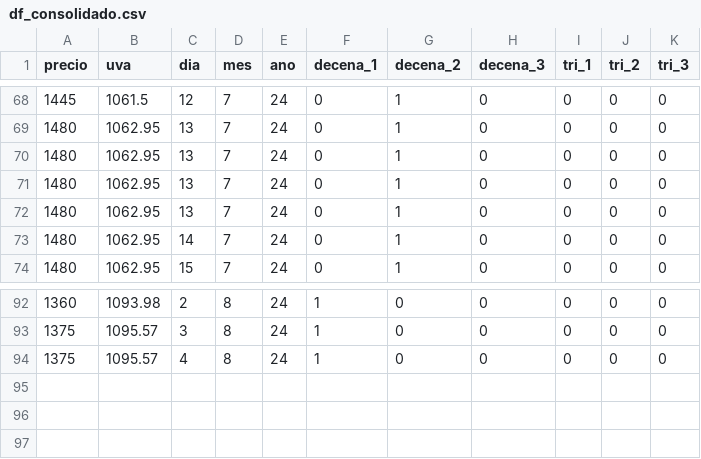
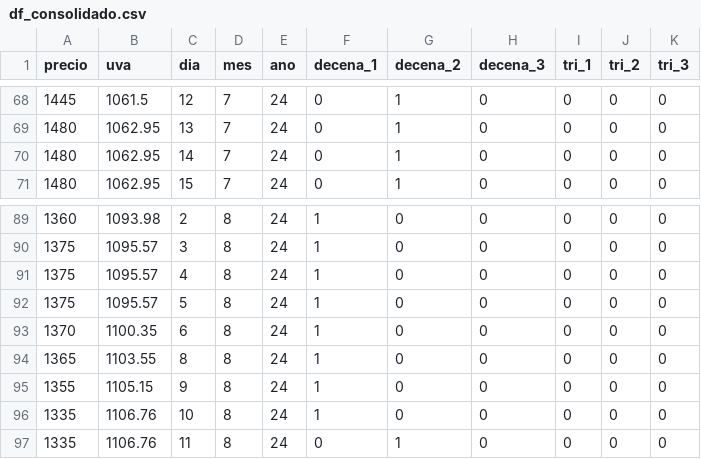
Before and after one commit to mcasber/machine_lineal, a CSV file: files/df_consolidado.csv, drawn as a sheet; only a part is shown, gaps mark what is left out.

```diff
--- a/files/df_consolidado.csv
+++ b/files/df_consolidado.csv
@@ -69,5 +69,2 @@ precio,uva,dia,mes,ano,decena_1,decena_2,decena_3,tri_1,tri_2,tri_3
 1480,1062.95,13,7,24,0,1,0,0,0,0
-1480,1062.95,13,7,24,0,1,0,0,0,0
-1480,1062.95,13,7,24,0,1,0,0,0,0
-1480,1062.95,13,7,24,0,1,0,0,0,0
 1480,1062.95,14,7,24,0,1,0,0,0,0
@@ -94 +91,7 @@ precio,uva,dia,mes,ano,decena_1,decena_2,decena_3,tri_1,tri_2,tri_3
 1375,1095.57,4,8,24,1,0,0,0,0,0
+1375,1095.57,5,8,24,1,0,0,0,0,0
+1370,1100.35,6,8,24,1,0,0,0,0,0
+1365,1103.55,8,8,24,1,0,0,0,0,0
+1355,1105.15,9,8,24,1,0,0,0,0,0
+1335,1106.76,10,8,24,1,0,0,0,0,0
+1335,1106.76,11,8,24,0,1,0,0,0,0
```
Also changed, not shown: files/datos.csv, files/df_final.csv, 7 other files.
